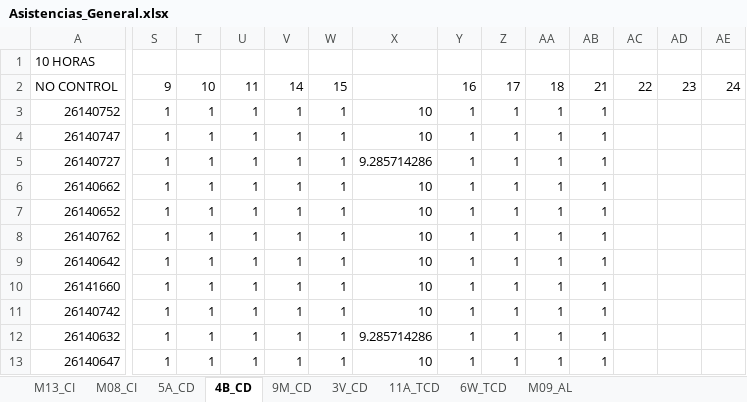
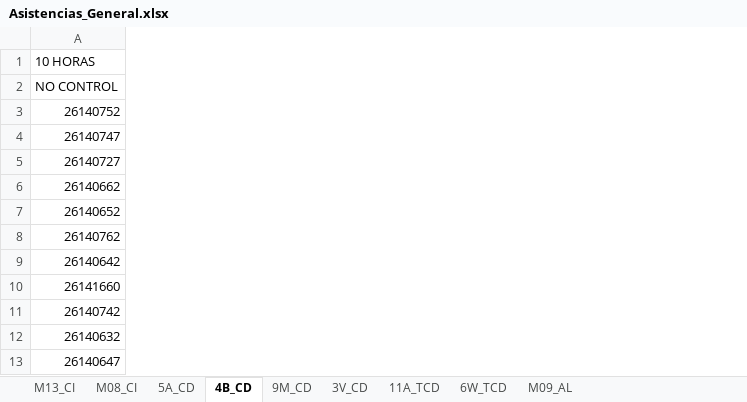
Before and after one commit to ProfTodoMundo/CalculoDiferencialTNM, an Excel workbook: Asistencias/Asistencias_General.xlsx, sheet 4B_CD, drawn as a sheet; only a part is shown, gaps mark what is left out; values as stored, in another font and other column widths than the file's, no cell formats; removed rows and columns are numbered as before the commit, all else as after; the diff covers the shown part only; the diff names each change by its address in the sheet, - before the commit and + after, or states it on an @@ line.

```diff
--- a/Asistencias/Asistencias_General.xlsx (sheet 4B_CD)
+++ b/Asistencias/Asistencias_General.xlsx (sheet 4B_CD)
@@ column S hidden, rows 2-13: 9 | 1 | 1 | 1 | 1 | 1 | 1 | 1 | 1 | 1 | 1 | 1 @@
@@ column T hidden, rows 2-13: 10 | 1 | 1 | 1 | 1 | 1 | 1 | 1 | 1 | 1 | 1 | 1 @@
@@ column U hidden, rows 2-13: 11 | 1 | 1 | 1 | 1 | 1 | 1 | 1 | 1 | 1 | 1 | 1 @@
@@ column V hidden, rows 2-13: 14 | 1 | 1 | 1 | 1 | 1 | 1 | 1 | 1 | 1 | 1 | 1 @@
@@ column W hidden, rows 2-13: 15 | 1 | 1 | 1 | 1 | 1 | 1 | 1 | 1 | 1 | 1 | 1 @@
@@ column X hidden, rows 3-13: 10 | 10 | 9.285714286 | 10 | 10 | 10 | 10 | 10 | 10 | 9.285714286 | 10 @@
@@ column Y hidden, rows 2-13: 16 | 1 | 1 | 1 | 1 | 1 | 1 | 1 | 1 | 1 | 1 | 1 @@
@@ column Z hidden, rows 2-13: 17 | 1 | 1 | 1 | 1 | 1 | 1 | 1 | 1 | 1 | 1 | 1 @@
@@ column AA hidden, rows 2-13: 18 | 1 | 1 | 1 | 1 | 1 | 1 | 1 | 1 | 1 | 1 | 1 @@
@@ column AB hidden, rows 2-13: 21 | 1 | 1 | 1 | 1 | 1 | 1 | 1 | 1 | 1 | 1 | 1 @@
-column AC, row 2: 22
-column AD, row 2: 23
-column AE, row 2: 24
```
Also changed, not shown: 2 added rows, 2 removed rows, 6 added columns, 4 removed columns and 105 edited cells elsewhere in this sheet, sheet 3V_CD, sheet M13_CI, sheet 9M_CD, sheet M08_CI, cell formats, Asistencias/Tareitas.xlsx, 32 other files.
